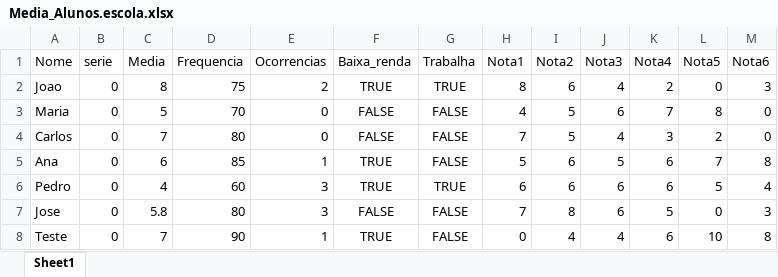
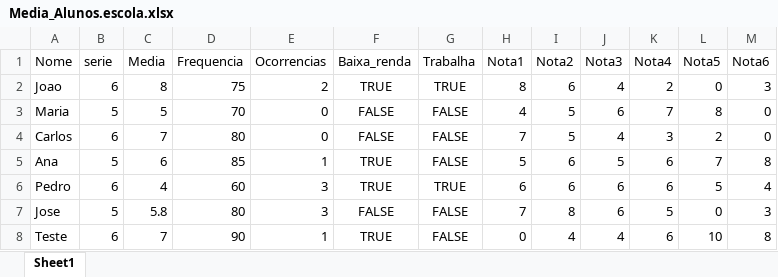
Before and after one commit to Noedson/Escola_falta_evasao, an Excel workbook: Media_Alunos.escola.xlsx, sheet Sheet1, drawn as a sheet; values as stored, in another font and other column widths than the file's, no borders; the diff names each change by its address in the sheet, - before the commit and + after, or states it on an @@ line.

```diff
--- a/Media_Alunos.escola.xlsx (sheet Sheet1)
+++ b/Media_Alunos.escola.xlsx (sheet Sheet1)
-B2 (serie): 0
+B2 (serie): 6
-B3 (serie): 0
+B3 (serie): 5
-B4 (serie): 0
+B4 (serie): 6
-B5 (serie): 0
+B5 (serie): 5
-B6 (serie): 0
+B6 (serie): 6
-B7 (serie): 0
+B7 (serie): 5
-B8 (serie): 0
+B8 (serie): 6
```
Also changed, not shown: 2 other files.
